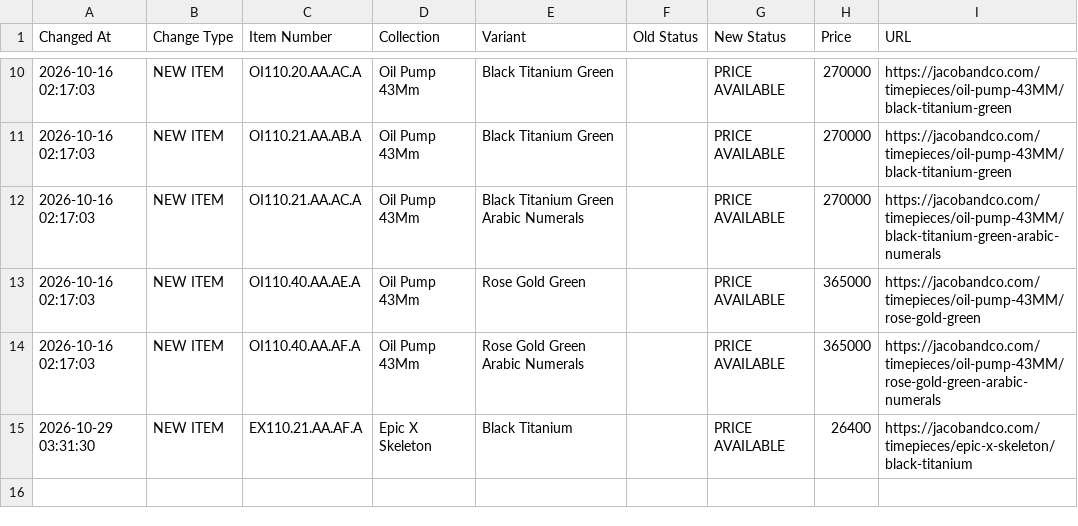
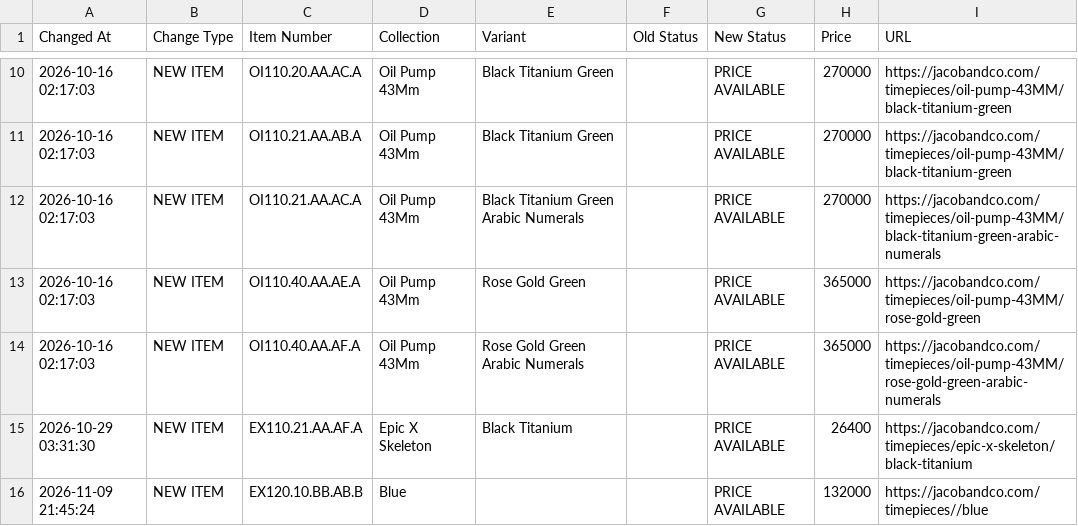
Before and after one commit to jacobandcoJPprice/jacobcojp-price-monitor, a CSV file: product_change_history.csv, drawn as a sheet; only a part is shown, gaps mark what is left out.

```diff
--- a/product_change_history.csv
+++ b/product_change_history.csv
@@ -15 +15,2 @@
 2026-10-29 03:31:30,NEW ITEM,EX110.21.AA.AF.A,Epic X Skeleton,Black Titanium,,PRICE AVAILABLE,26400,https://jacobandco.com/timepieces/epic-x-skeleton/black-titanium
+2026-11-09 21:45:24,NEW ITEM,EX120.10.BB.AB.B,Blue,,,PRICE AVAILABLE,132000,https://jacobandco.com/timepieces//blue
```
Also changed, not shown: current_prices.csv, missing_item_candidates.csv, 1 other file.
